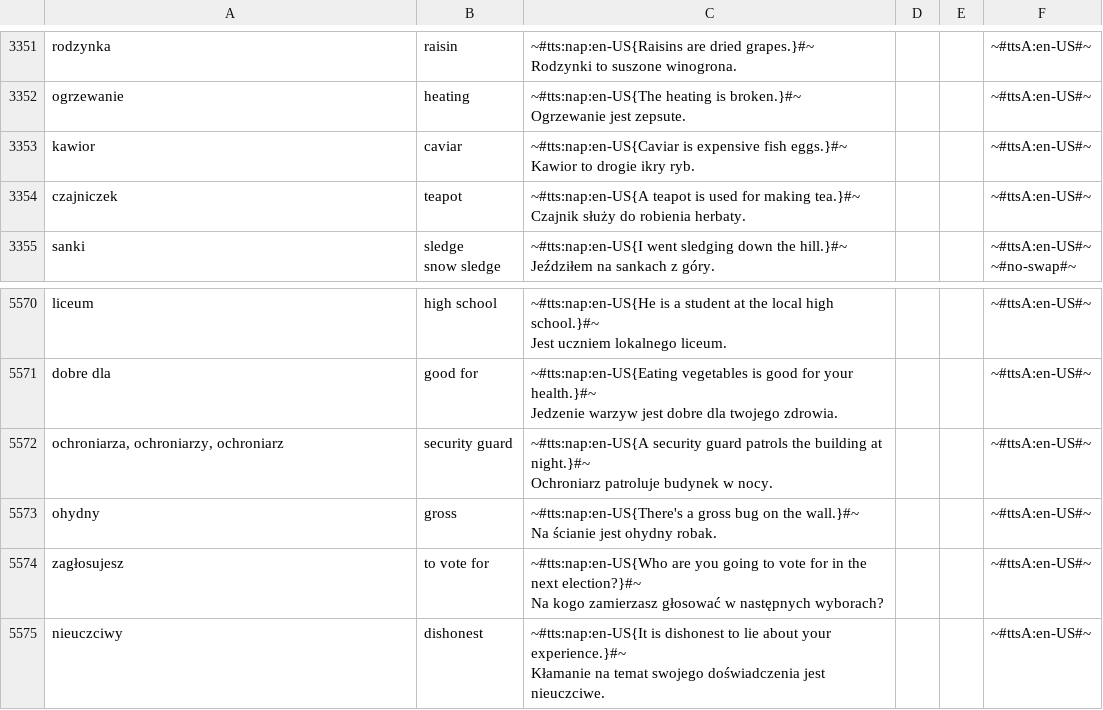
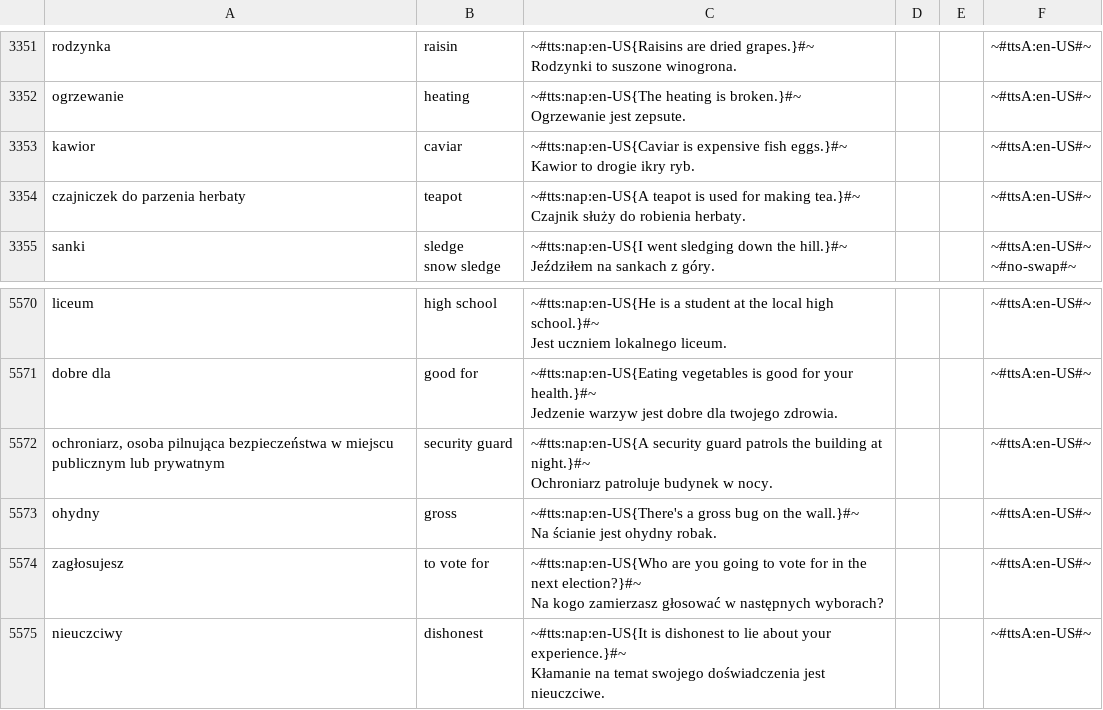
Before and after one commit to AntLightCode/spreadsheetmemo-library, a CSV file: Vocabulary & Language Practice/Polish-English - Starter.csv, drawn as a sheet; only a part is shown, gaps mark what is left out; the diff covers the shown part only.

```diff
--- a/Vocabulary & Language Practice/Polish-English - Starter.csv
+++ b/Vocabulary & Language Practice/Polish-English - Starter.csv
@@ -9260,4 +9277,4 @@ kawior,caviar,"~#tts:nap:en-US{Caviar is expensive fish eggs.}#~
 Kawior to drogie ikry ryb.",,,~#ttsA:en-US#~
-czajniczek,teapot,"~#tts:nap:en-US{A teapot is used for making tea.}#~
-Czajnik służy do robienia herbaty.",,,~#ttsA:en-US#~
+czajniczek do parzenia herbaty,teapot,"~#tts:nap:en-US{A teapot is used for making tea.}#~
+Czajnik służy do robienia herbaty.",,,~#ttsA:en-US#~
 sanki,"sledge
@@ -14573,4 +14590,4 @@ dobre dla,good for,"~#tts:nap:en-US{Eating vegetables is good for your health.}#
 Jedzenie warzyw jest dobre dla twojego zdrowia.",,,~#ttsA:en-US#~
-"ochroniarza, ochroniarzy, ochroniarz",security guard,"~#tts:nap:en-US{A security guard patrols the building at night.}#~
-Ochroniarz patroluje budynek w nocy.",,,~#ttsA:en-US#~
+"ochroniarz, osoba pilnująca bezpieczeństwa w miejscu publicznym lub prywatnym",security guard,"~#tts:nap:en-US{A security guard patrols the building at night.}#~
+Ochroniarz patroluje budynek w nocy.",,,~#ttsA:en-US#~
 ohydny,gross,"~#tts:nap:en-US{There's a gross bug on the wall.}#~
```
Also changed, not shown: 2 added rows and 12 edited cells elsewhere in this file.
